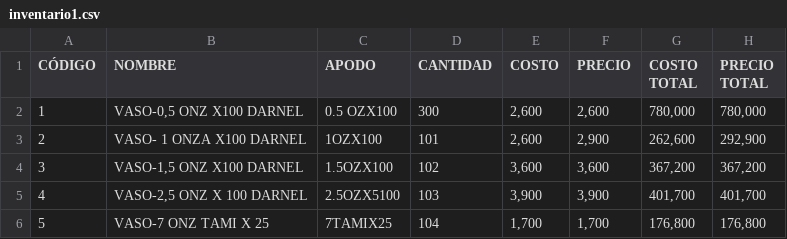
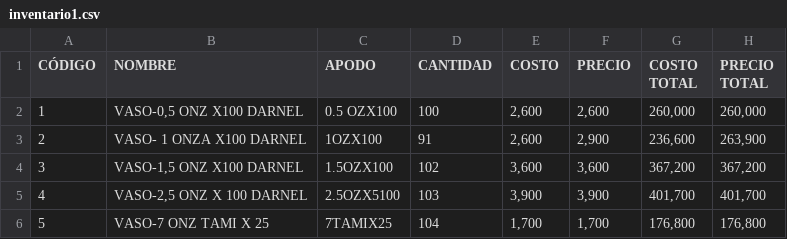
Before and after one commit to danfelortiz/Programa-mama, a CSV file: inventario1.csv, drawn as a sheet; only a part is shown.

```diff
--- a/inventario1.csv
+++ b/inventario1.csv
@@ -1,4 +1,4 @@
 CÓDIGO	NOMBRE	APODO	CANTIDAD	COSTO	PRECIO	COSTO TOTAL	PRECIO TOTAL
-1	VASO-0,5 ONZ X100 DARNEL	0.5 OZX100	300	2,600	2,600	780,000	780,000
-2	VASO- 1 ONZA X100 DARNEL	1OZX100	101	2,600	2,900	262,600	292,900
+1	VASO-0,5 ONZ X100 DARNEL	0.5 OZX100	100	2,600	2,600	260,000	260,000
+2	VASO- 1 ONZA X100 DARNEL	1OZX100	91	2,600	2,900	236,600	263,900
 3	VASO-1,5 ONZ X100 DARNEL	1.5OZX100	102	3,600	3,600	367,200	367,200
```
Also changed, not shown: Maria.csv, 4 other files.
